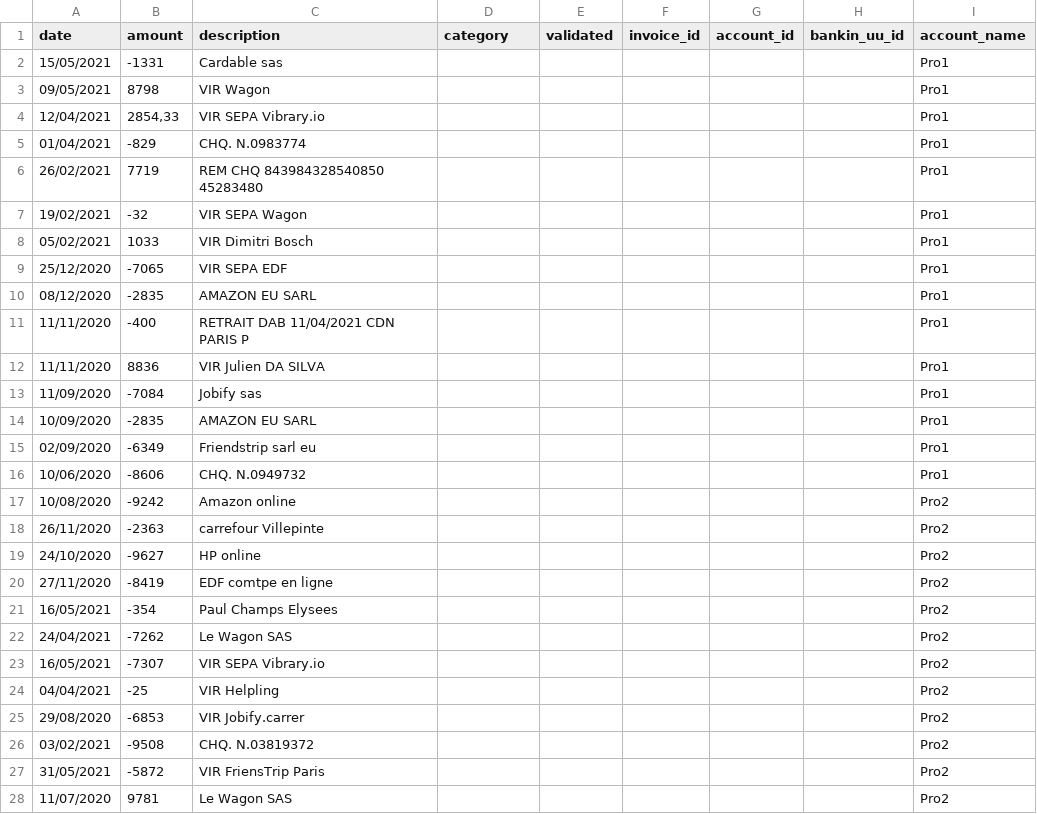
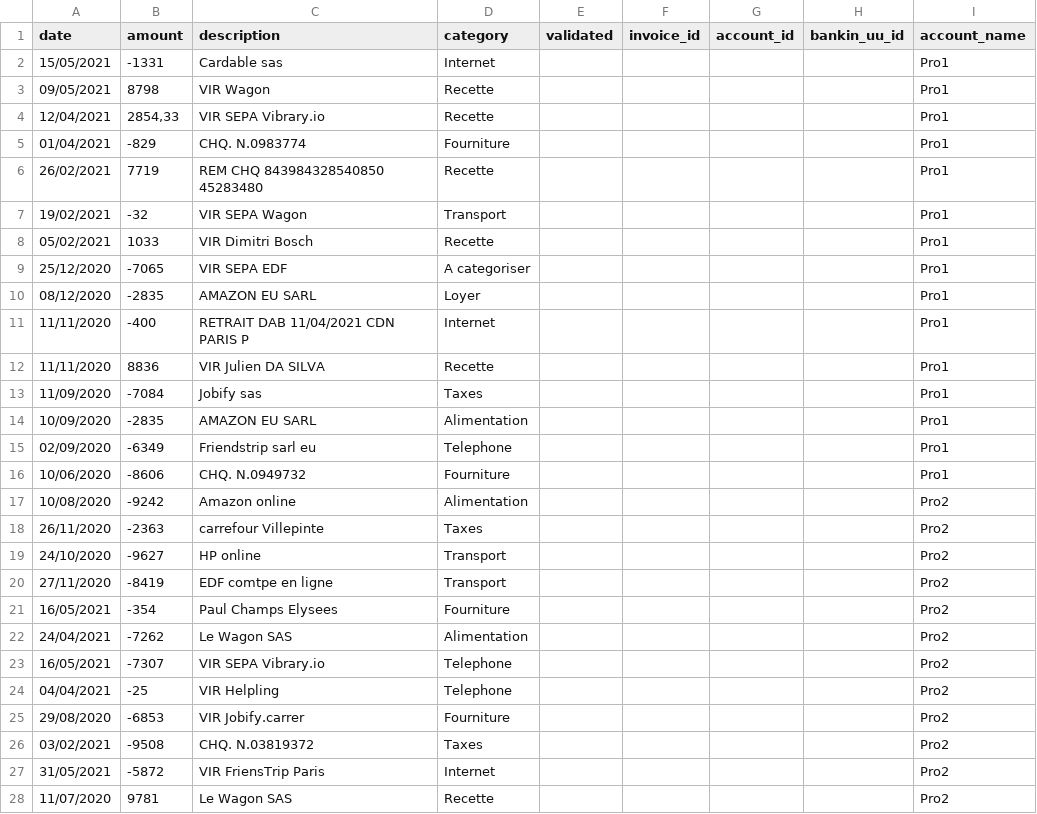
Before and after one commit to ldecourcel/COUNTIFY, a CSV file: db/countify_operations_seed.csv, drawn as a sheet; only a part is shown; the diff covers the shown part only.

Commit message:
operation index new column category

```diff
--- a/db/countify_operations_seed.csv
+++ b/db/countify_operations_seed.csv
@@ -1,28 +1,28 @@
 date;amount;description;category;validated;invoice_id;account_id;bankin_uu_id;account_name
-15/05/2021;-1331;Cardable sas;;;;;;Pro1
-09/05/2021;8798;VIR Wagon;;;;;;Pro1
-12/04/2021;2854,33;VIR SEPA Vibrary.io;;;;;;Pro1
-01/04/2021;-829;CHQ. N.0983774;;;;;;Pro1
-26/02/2021;7719;REM CHQ 843984328540850 45283480 ;;;;;;Pro1
-19/02/2021;-32;VIR SEPA Wagon;;;;;;Pro1
-05/02/2021;1033;VIR Dimitri Bosch;;;;;;Pro1
-25/12/2020;-7065;VIR SEPA EDF;;;;;;Pro1
-08/12/2020;-2835;AMAZON EU SARL;;;;;;Pro1
-11/11/2020;-400;RETRAIT DAB 11/04/2021 CDN PARIS P;;;;;;Pro1
-11/11/2020;8836;VIR Julien DA SILVA;;;;;;Pro1
-11/09/2020;-7084;Jobify sas;;;;;;Pro1
-10/09/2020;-2835;AMAZON EU SARL;;;;;;Pro1
-02/09/2020;-6349;Friendstrip sarl eu;;;;;;Pro1
-10/06/2020;-8606;CHQ. N.0949732;;;;;;Pro1
-10/08/2020;-9242;Amazon online;;;;;;Pro2
-26/11/2020;-2363;carrefour Villepinte;;;;;;Pro2
-24/10/2020;-9627;HP online;;;;;;Pro2
-27/11/2020;-8419;EDF comtpe en ligne;;;;;;Pro2
-16/05/2021;-354;Paul Champs Elysees;;;;;;Pro2
-24/04/2021;-7262;Le Wagon SAS;;;;;;Pro2
-16/05/2021;-7307;VIR SEPA Vibrary.io;;;;;;Pro2
-04/04/2021;-25;VIR Helpling;;;;;;Pro2
-29/08/2020;-6853;VIR Jobify.carrer;;;;;;Pro2
-03/02/2021;-9508;CHQ. N.03819372;;;;;;Pro2
-31/05/2021;-5872;VIR FriensTrip Paris;;;;;;Pro2
-11/07/2020;9781;Le Wagon SAS;;;;;;Pro2
+15/05/2021;-1331;Cardable sas;Internet;;;;;Pro1
+09/05/2021;8798;VIR Wagon;Recette;;;;;Pro1
+12/04/2021;2854,33;VIR SEPA Vibrary.io;Recette;;;;;Pro1
+01/04/2021;-829;CHQ. N.0983774;Fourniture;;;;;Pro1
+26/02/2021;7719;REM CHQ 843984328540850 45283480 ;Recette;;;;;Pro1
+19/02/2021;-32;VIR SEPA Wagon;Transport;;;;;Pro1
+05/02/2021;1033;VIR Dimitri Bosch;Recette;;;;;Pro1
+25/12/2020;-7065;VIR SEPA EDF;A categoriser;;;;;Pro1
+08/12/2020;-2835;AMAZON EU SARL;Loyer;;;;;Pro1
+11/11/2020;-400;RETRAIT DAB 11/04/2021 CDN PARIS P;Internet;;;;;Pro1
+11/11/2020;8836;VIR Julien DA SILVA;Recette;;;;;Pro1
+11/09/2020;-7084;Jobify sas;Taxes;;;;;Pro1
+10/09/2020;-2835;AMAZON EU SARL;Alimentation;;;;;Pro1
+02/09/2020;-6349;Friendstrip sarl eu;Telephone;;;;;Pro1
+10/06/2020;-8606;CHQ. N.0949732;Fourniture;;;;;Pro1
+10/08/2020;-9242;Amazon online;Alimentation;;;;;Pro2
+26/11/2020;-2363;carrefour Villepinte;Taxes;;;;;Pro2
+24/10/2020;-9627;HP online;Transport;;;;;Pro2
+27/11/2020;-8419;EDF comtpe en ligne;Transport;;;;;Pro2
+16/05/2021;-354;Paul Champs Elysees;Fourniture;;;;;Pro2
+24/04/2021;-7262;Le Wagon SAS;Alimentation;;;;;Pro2
+16/05/2021;-7307;VIR SEPA Vibrary.io;Telephone;;;;;Pro2
+04/04/2021;-25;VIR Helpling;Telephone;;;;;Pro2
+29/08/2020;-6853;VIR Jobify.carrer;Fourniture;;;;;Pro2
+03/02/2021;-9508;CHQ. N.03819372;Taxes;;;;;Pro2
+31/05/2021;-5872;VIR FriensTrip Paris;Internet;;;;;Pro2
+11/07/2020;9781;Le Wagon SAS;Recette;;;;;Pro2
```
Also changed, not shown: 32 edited cells elsewhere in this file, db/countify_invoices_seed.csv, 2 other files.
